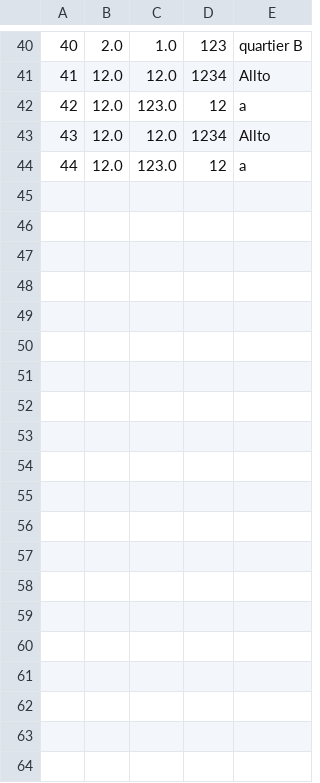
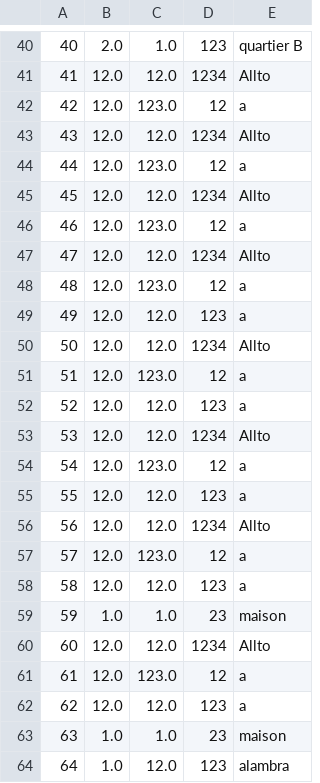
Before and after one commit to sylwan-bouderbala/JavaPrro, a CSV file: datas/poubelles.csv, drawn as a sheet; only a part is shown, gaps mark what is left out; the diff covers the shown part only.

```diff
--- a/datas/poubelles.csv
+++ b/datas/poubelles.csv
@@ -44 +44,21 @@
 44;12.0;123.0;12;a
+45;12.0;12.0;1234;Allto
+46;12.0;123.0;12;a
+47;12.0;12.0;1234;Allto
+48;12.0;123.0;12;a
+49;12.0;12.0;123;a
+50;12.0;12.0;1234;Allto
+51;12.0;123.0;12;a
+52;12.0;12.0;123;a
+53;12.0;12.0;1234;Allto
+54;12.0;123.0;12;a
+55;12.0;12.0;123;a
+56;12.0;12.0;1234;Allto
+57;12.0;123.0;12;a
+58;12.0;12.0;123;a
+59;1.0;1.0;23;maison
+60;12.0;12.0;1234;Allto
+61;12.0;123.0;12;a
+62;12.0;12.0;123;a
+63;1.0;1.0;23;maison
+64;1.0;12.0;123;alambra
```
Also changed, not shown: 12 added rows elsewhere in this file, 5 other files.
